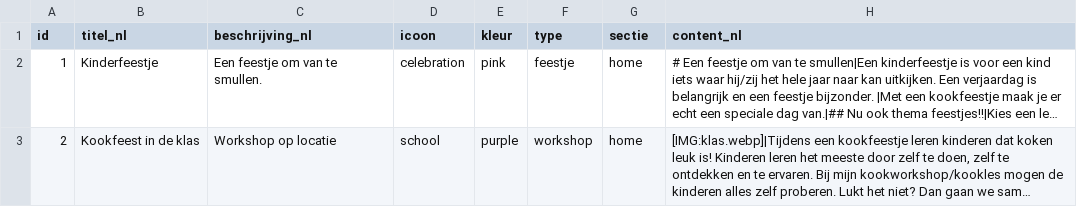
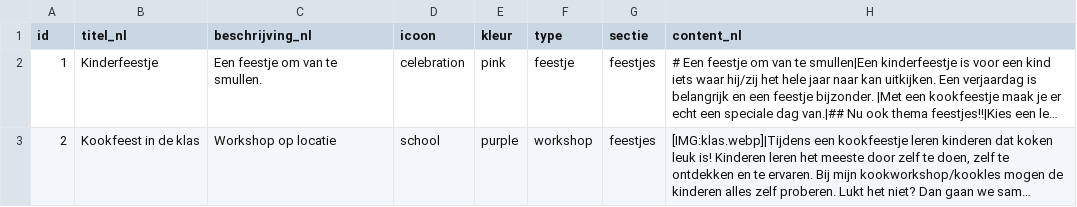
Before and after one commit to WebPearl-dev/web, a CSV file: klaske/assets/assets/diensten.csv, drawn as a sheet; only a part is shown; long unchanged cells end in …; the diff covers the shown part only; the diff names each change by its address in the sheet, - before the commit and + after, or states it on an @@ line.

```diff
--- a/klaske/assets/assets/diensten.csv
+++ b/klaske/assets/assets/diensten.csv
-G2:G3 (sectie): home
+G2:G3 (sectie): feestjes
```
Also changed, not shown: 11 edited cells elsewhere in this file, klaske/app/assets/assets/agenda.csv, klaske/assets/assets/agenda.csv, 10 other files.
